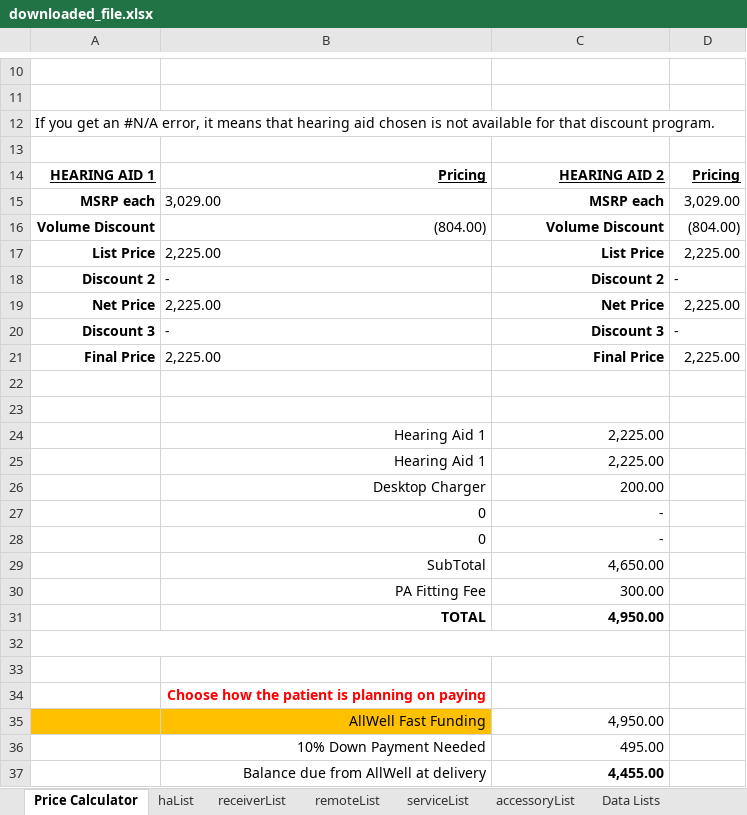
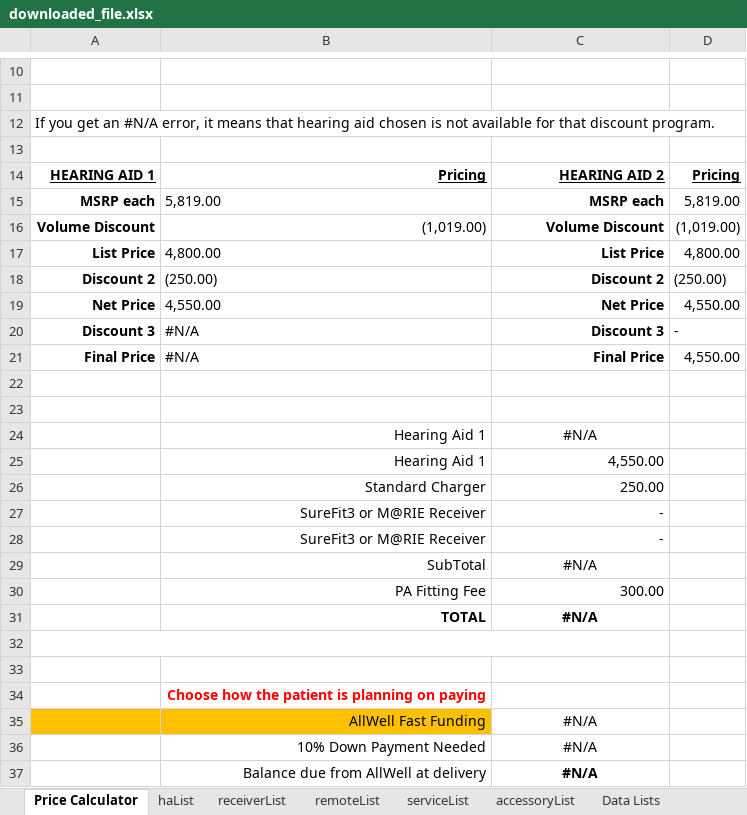
Before and after one commit to Sublevel1384/public-assets, an Excel workbook: downloaded_file.xlsx, sheet Price Calculator, drawn as a sheet; only a part is shown, gaps mark what is left out; values as stored, in another font and other column widths than the file's, no borders; removed rows and columns are numbered as before the commit, all else as after; the diff covers the shown part only; the diff names each change by its address in the sheet, - before the commit and + after, or states it on an @@ line.

```diff
--- a/downloaded_file.xlsx (sheet Price Calculator)
+++ b/downloaded_file.xlsx (sheet Price Calculator)
-B15: 3,029.00
+B15: 5,819.00
-D15: 3,029.00
+D15: 5,819.00
-B16: (804.00)
+B16: (1,019.00)
-D16: (804.00)
+D16: (1,019.00)
-B17: 2,225.00
+B17: 4,800.00
-D17: 2,225.00
+D17: 4,800.00
-B18: -
+B18: (250.00)
-D18: -
+D18: (250.00)
-B19: 2,225.00
+B19: 4,550.00
-D19: 2,225.00
+D19: 4,550.00
-B20: -
+B20: #N/A
-B21: 2,225.00
+B21: #N/A
-D21: 2,225.00
+D21: 4,550.00
-C24: 2,225.00
+C24: #N/A
-C24 alignment: right
+C24 alignment: center
-C25: 2,225.00
+C25: 4,550.00
-row 26:  | Desktop Charger | 200.00
-row 27:  | 0 | -
-row 28:  | 0 | -
-row 29:  | SubTotal | 4,650.00
+row 26:  | Standard Charger | 250.00
+row 27:  | SureFit3 or M@RIE Receiver | -
+row 28:  | SureFit3 or M@RIE Receiver | -
+row 29:  | SubTotal | #N/A
-C31: 4,950.00
+C31: #N/A
-C31 alignment: right
+C31 alignment: center
-C35: 4,950.00
+C35: #N/A
-C35:C37 alignment: right
+C35:C37 alignment: center
-C36: 495.00
+C36: #N/A
-C37: 4,455.00
+C37: #N/A
```
Also changed, not shown: 1 added row, 1 removed row and 2 edited cells elsewhere in this sheet, sheet haList, sheet Data Lists, formulas that keep their value.
